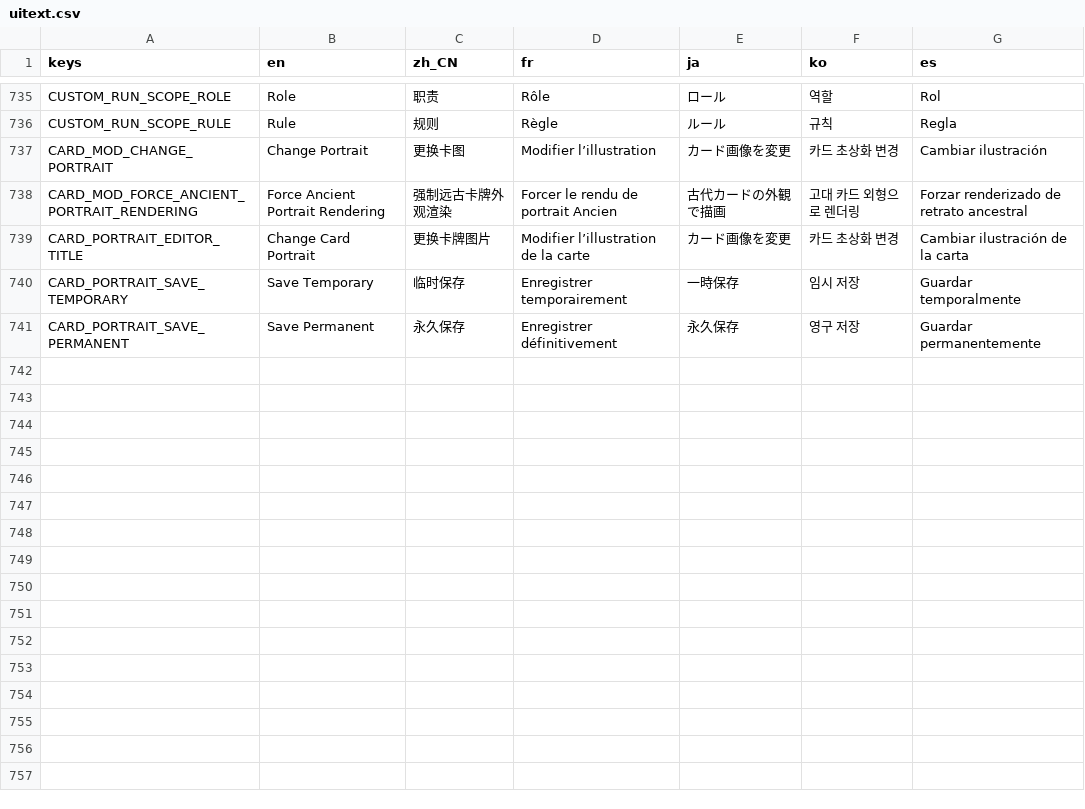
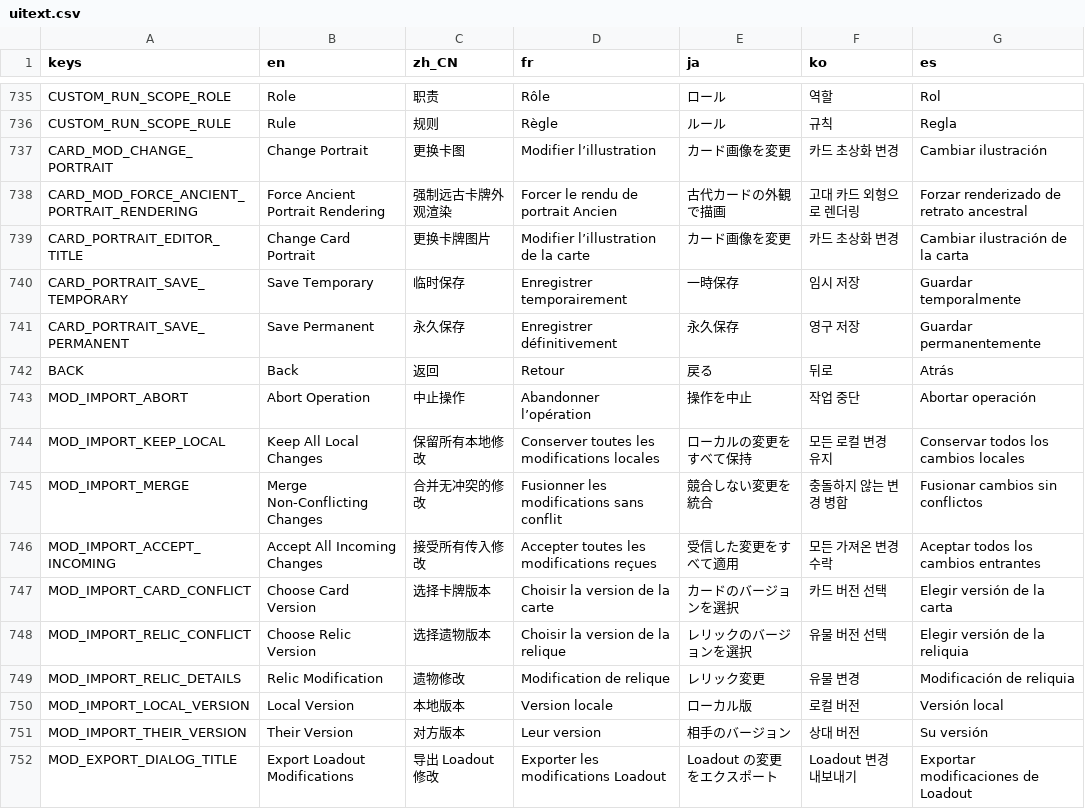
Before and after one commit to qw2341/Loadout-Mod-2, a CSV file: Loadout/localization/uitext.csv, drawn as a sheet; only a part is shown, gaps mark what is left out; the diff covers the shown part only; the diff names each change by its address in the sheet, - before the commit and + after, or states it on an @@ line.

Commit message:
Rudimentarily adding the card import and export function

```diff
--- a/Loadout/localization/uitext.csv
+++ b/Loadout/localization/uitext.csv
+row 742: BACK | Back | 返回 | Retour | 戻る | 뒤로 | Atrás
+row 743: MOD_IMPORT_ABORT | Abort Operation | 中止操作 | Abandonner l’opération | 操作を中止 | 작업 중단 | Abortar operación
+row 744: MOD_IMPORT_KEEP_LOCAL | Keep All Local Changes | 保留所有本地修改 | Conserver toutes les modifications locales | ローカルの変更をすべて保持 | 모든 로컬 변경 유지 | Conservar todos los cambios locales
+row 745: MOD_IMPORT_MERGE | Merge Non-Conflicting Changes | 合并无冲突的修改 | Fusionner les modifications sans conflit | 競合しない変更を統合 | 충돌하지 않는 변경 병합 | Fusionar cambios sin conflictos
+row 746: MOD_IMPORT_ACCEPT_INCOMING | Accept All Incoming Changes | 接受所有传入修改 | Accepter toutes les modifications reçues | 受信した変更をすべて適用 | 모든 가져온 변경 수락 | Aceptar todos los cambios entrantes
+row 747: MOD_IMPORT_CARD_CONFLICT | Choose Card Version | 选择卡牌版本 | Choisir la version de la carte | カードのバージョンを選択 | 카드 버전 선택 | Elegir versión de la carta
+row 748: MOD_IMPORT_RELIC_CONFLICT | Choose Relic Version | 选择遗物版本 | Choisir la version de la relique | レリックのバージョンを選択 | 유물 버전 선택 | Elegir versión de la reliquia
+row 749: MOD_IMPORT_RELIC_DETAILS | Relic Modification | 遗物修改 | Modification de relique | レリック変更 | 유물 변경 | Modificación de reliquia
+row 750: MOD_IMPORT_LOCAL_VERSION | Local Version | 本地版本 | Version locale | ローカル版 | 로컬 버전 | Versión local
+row 751: MOD_IMPORT_THEIR_VERSION | Their Version | 对方版本 | Leur version | 相手のバージョン | 상대 버전 | Su versión
+row 752: MOD_EXPORT_DIALOG_TITLE | Export Loadout Modifications | 导出 Loadout 修改 | Exporter les modifications Loadout | Loadout の変更をエクスポート | Loadout 변경 내보내기 | Exportar modificaciones de Loadout
```
Also changed, not shown: 11 added rows elsewhere in this file, 34 other files.
